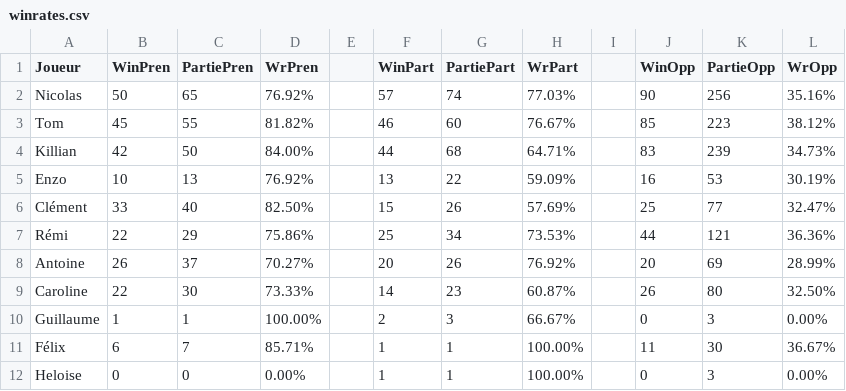
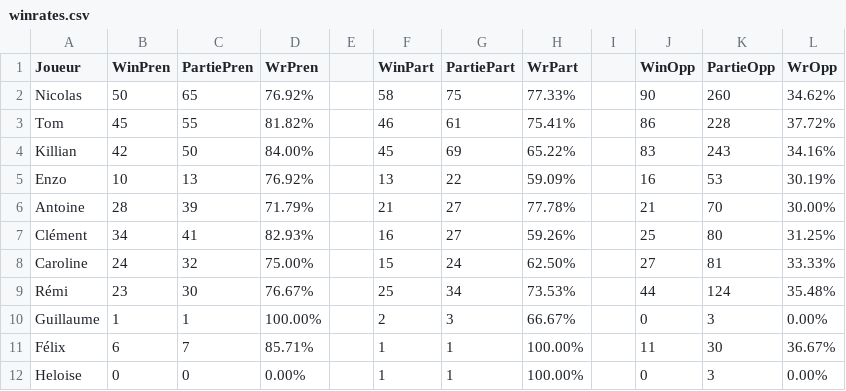
Before and after one commit to Nicolas62x/TarotCalculator, a CSV file: output/winrates.csv, drawn as a sheet; only a part is shown; the diff covers the shown part only.

```diff
--- a/output/winrates.csv
+++ b/output/winrates.csv
@@ -1,10 +1,10 @@
 Joueur;WinPren;PartiePren;WrPren;;WinPart;PartiePart;WrPart;;WinOpp;PartieOpp;WrOpp
-Nicolas;50;65;76.92%;;57;74;77.03%;;90;256;35.16%
-Tom;45;55;81.82%;;46;60;76.67%;;85;223;38.12%
-Killian;42;50;84.00%;;44;68;64.71%;;83;239;34.73%
+Nicolas;50;65;76.92%;;58;75;77.33%;;90;260;34.62%
+Tom;45;55;81.82%;;46;61;75.41%;;86;228;37.72%
+Killian;42;50;84.00%;;45;69;65.22%;;83;243;34.16%
 Enzo;10;13;76.92%;;13;22;59.09%;;16;53;30.19%
-Clément;33;40;82.50%;;15;26;57.69%;;25;77;32.47%
-Rémi;22;29;75.86%;;25;34;73.53%;;44;121;36.36%
-Antoine;26;37;70.27%;;20;26;76.92%;;20;69;28.99%
-Caroline;22;30;73.33%;;14;23;60.87%;;26;80;32.50%
+Antoine;28;39;71.79%;;21;27;77.78%;;21;70;30.00%
+Clément;34;41;82.93%;;16;27;59.26%;;25;80;31.25%
+Caroline;24;32;75.00%;;15;24;62.50%;;27;81;33.33%
+Rémi;23;30;76.67%;;25;34;73.53%;;44;124;35.48%
 Guillaume;1;1;100.00%;;2;3;66.67%;;0;3;0.00%
```
Also changed, not shown: 2 added rows, 2 removed rows and 11 edited cells elsewhere in this file, output/history.csv, output/rating.csv.
